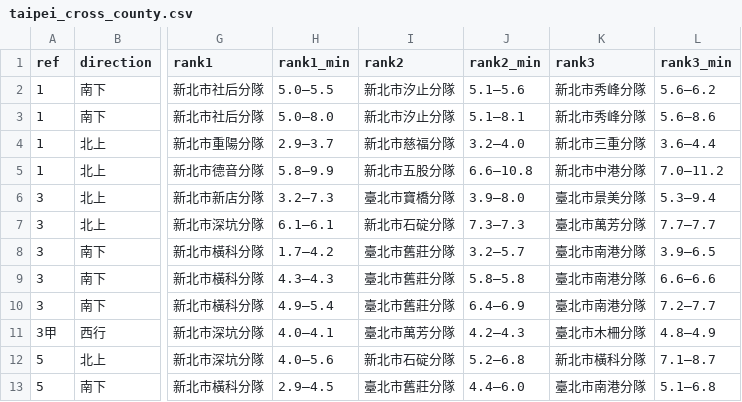
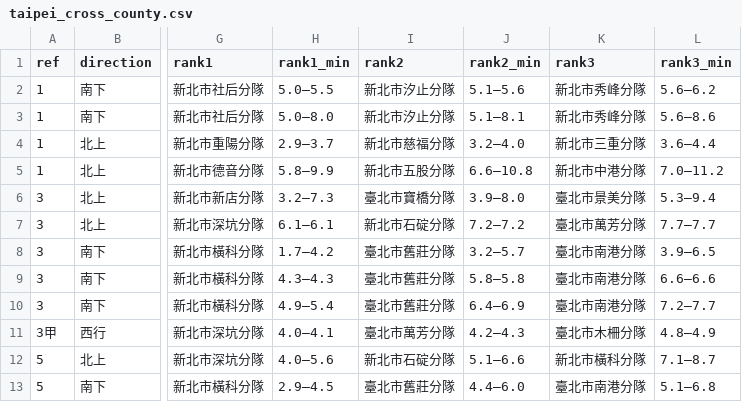
Before and after one commit to shengwenhou/Highway-EMS-reachability, a CSV file: output/taipei_cross_county.csv, drawn as a sheet; only a part is shown, gaps mark what is left out; the diff names each change by its address in the sheet, - before the commit and + after, or states it on an @@ line.

```diff
--- a/output/taipei_cross_county.csv
+++ b/output/taipei_cross_county.csv
-J7 (rank2_min): 7.3–7.3
+J7 (rank2_min): 7.2–7.2
-J12 (rank2_min): 5.2–6.8
+J12 (rank2_min): 5.1–6.6
```
Also changed, not shown: 8 other files.
